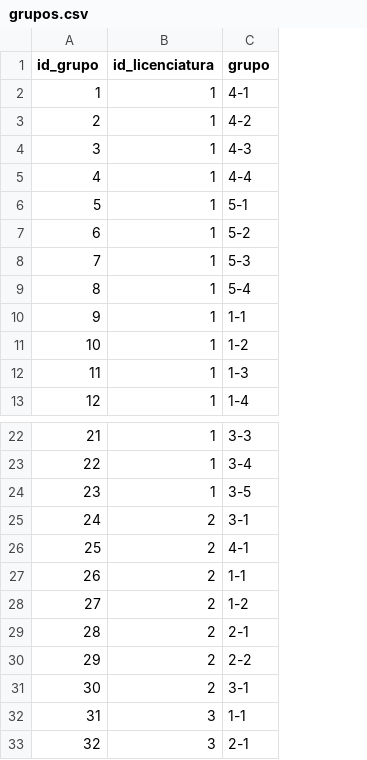
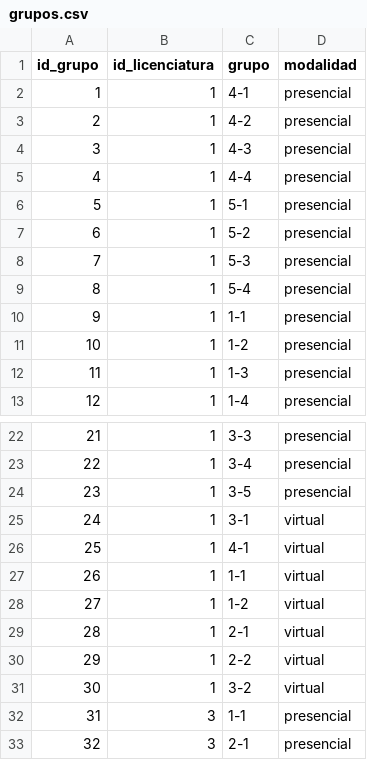
Before and after one commit to Jose290204/asesorias-api, a CSV file: src/database/seeders/data/grupos.csv, drawn as a sheet; only a part is shown, gaps mark what is left out; the diff names each change by its address in the sheet, - before the commit and + after, or states it on an @@ line.

```diff
--- a/src/database/seeders/data/grupos.csv
+++ b/src/database/seeders/data/grupos.csv
+column D (modalidad), rows 2-13: all presencial; rows 22-33: presencial | presencial | presencial | virtual | virtual | virtual | virtual | virtual | virtual | virtual | presencial | presencial
-B25:B31 (id_licenciatura): 2
+B25:B31 (id_licenciatura): 1
-C31 (grupo): 3-1
+C31 (grupo): 3-2
```
Also changed, not shown: src/database/seeders/data/materias.csv, 29 other files.
